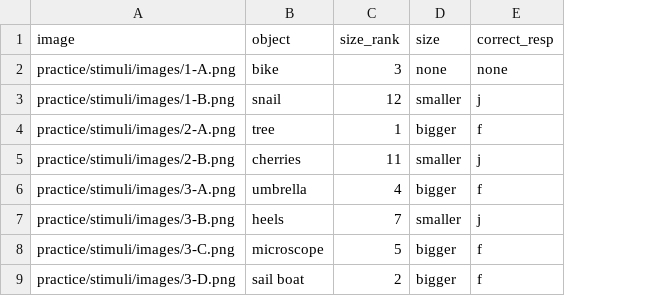
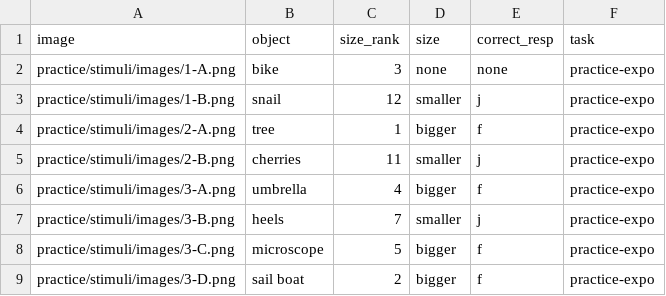
Before and after one commit to sophiea317/inmix-sl-obj-inference, a CSV file: practice/practice_exposure-trials.csv, drawn as a sheet; the diff names each change by its address in the sheet, - before the commit and + after, or states it on an @@ line.

```diff
--- a/practice/practice_exposure-trials.csv
+++ b/practice/practice_exposure-trials.csv
+column F (task), rows 2-9: all practice-expo
```
Also changed, not shown: practice/practice_test-trials.csv.
